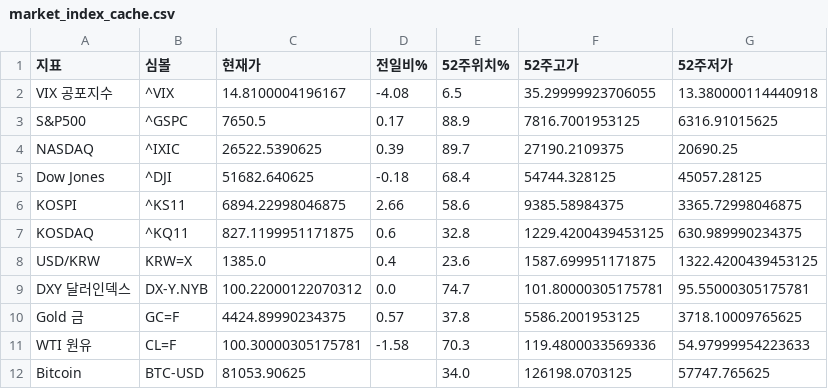
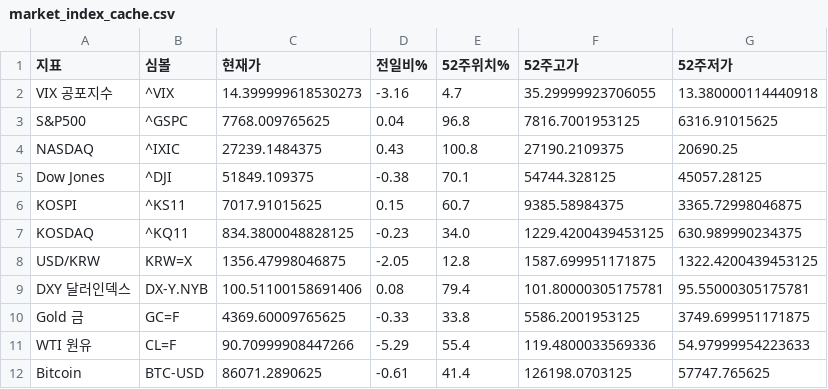
Before and after one commit to dicacros-gif/claude, a CSV file: data/market_index_cache.csv, drawn as a sheet.

```diff
--- a/data/market_index_cache.csv
+++ b/data/market_index_cache.csv
@@ -1,12 +1,12 @@
 지표,심볼,현재가,전일비%,52주위치%,52주고가,52주저가
-VIX 공포지수,^VIX,14.8100004196167,-4.08,6.5,35.29999923706055,13.380000114440918
-S&P500,^GSPC,7650.5,0.17,88.9,7816.7001953125,6316.91015625
-NASDAQ,^IXIC,26522.5390625,0.39,89.7,27190.2109375,20690.25
-Dow Jones,^DJI,51682.640625,-0.18,68.4,54744.328125,45057.28125
-KOSPI,^KS11,6894.22998046875,2.66,58.6,9385.58984375,3365.72998046875
-KOSDAQ,^KQ11,827.1199951171875,0.6,32.8,1229.4200439453125,630.989990234375
-USD/KRW,KRW=X,1385.0,0.4,23.6,1587.699951171875,1322.4200439453125
-DXY 달러인덱스,DX-Y.NYB,100.22000122070312,0.0,74.7,101.80000305175781,95.55000305175781
-Gold 금,GC=F,4424.89990234375,0.57,37.8,5586.2001953125,3718.10009765625
-WTI 원유,CL=F,100.30000305175781,-1.58,70.3,119.4800033569336,54.97999954223633
-Bitcoin,BTC-USD,81053.90625,,34.0,126198.0703125,57747.765625
+VIX 공포지수,^VIX,14.399999618530273,-3.16,4.7,35.29999923706055,13.380000114440918
+S&P500,^GSPC,7768.009765625,0.04,96.8,7816.7001953125,6316.91015625
+NASDAQ,^IXIC,27239.1484375,0.43,100.8,27190.2109375,20690.25
+Dow Jones,^DJI,51849.109375,-0.38,70.1,54744.328125,45057.28125
+KOSPI,^KS11,7017.91015625,0.15,60.7,9385.58984375,3365.72998046875
+KOSDAQ,^KQ11,834.3800048828125,-0.23,34.0,1229.4200439453125,630.989990234375
+USD/KRW,KRW=X,1356.47998046875,-2.05,12.8,1587.699951171875,1322.4200439453125
+DXY 달러인덱스,DX-Y.NYB,100.51100158691406,0.08,79.4,101.80000305175781,95.55000305175781
+Gold 금,GC=F,4369.60009765625,-0.33,33.8,5586.2001953125,3749.699951171875
+WTI 원유,CL=F,90.70999908447266,-5.29,55.4,119.4800033569336,54.97999954223633
+Bitcoin,BTC-USD,86071.2890625,-0.61,41.4,126198.0703125,57747.765625
```
Also changed, not shown: data/insider_buys_cache.csv, data/sector_perf_cache.csv, 5 other files.
